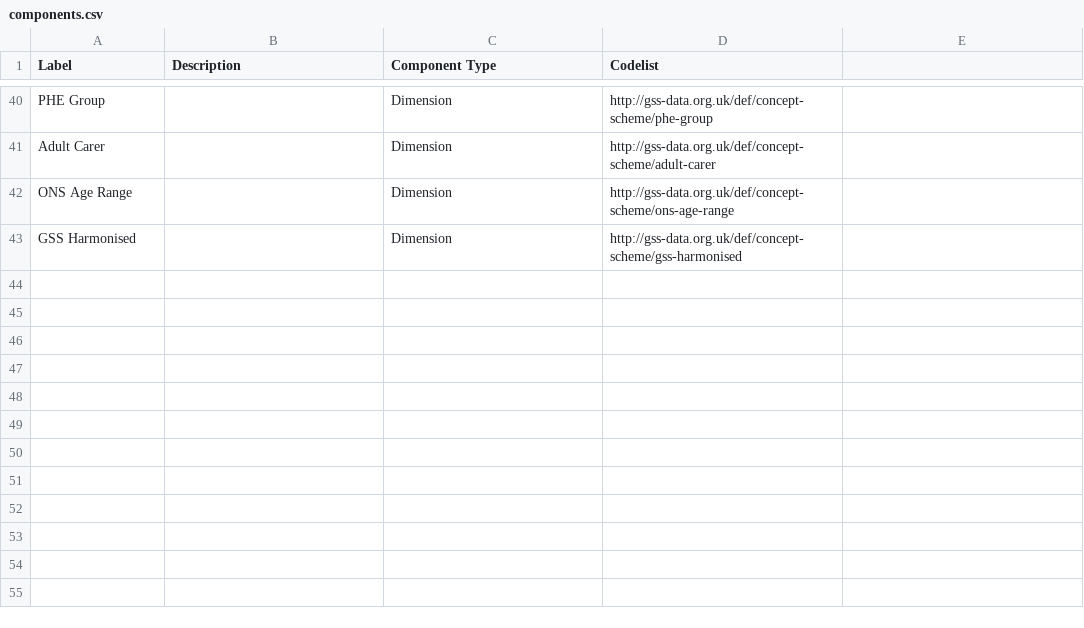
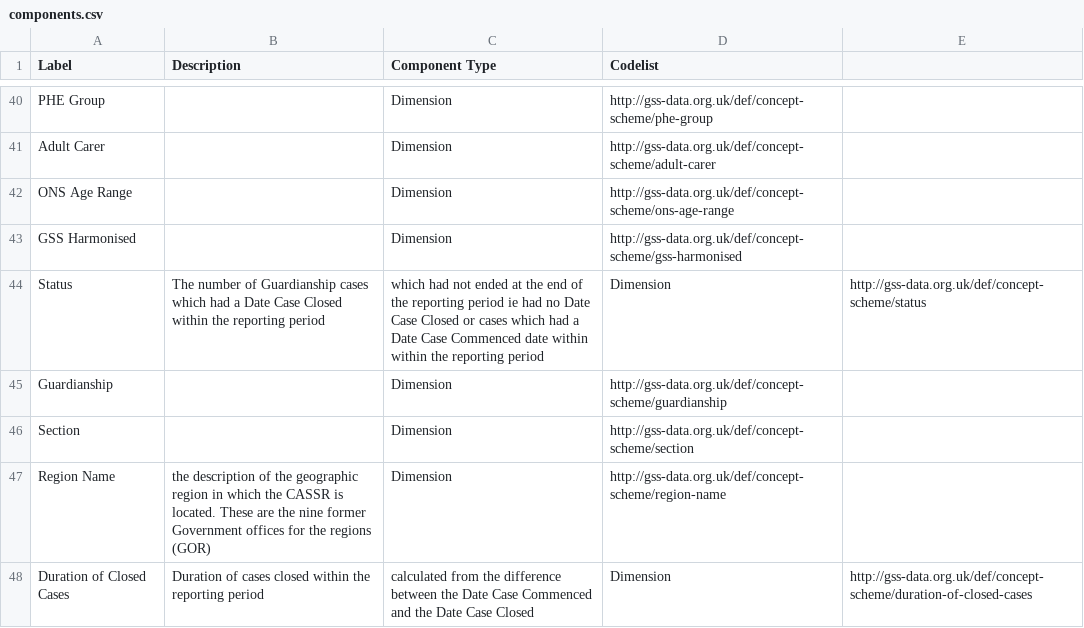
Before and after one commit to GSS-Cogs/family-disability, a CSV file: reference/components.csv, drawn as a sheet; only a part is shown, gaps mark what is left out.

Commit message:
updated components.csv

```diff
--- a/reference/components.csv
+++ b/reference/components.csv
@@ -43 +43,6 @@ ONS Age Range,,Dimension,http://gss-data.org.uk/def/concept-scheme/ons-age-range
 GSS Harmonised,,Dimension,http://gss-data.org.uk/def/concept-scheme/gss-harmonised
+Status,The number of Guardianship cases which had a Date Case Closed within the reporting period, which had not ended at the end of the reporting period ie had no Date Case Closed or  cases which had a Date Case Commenced date within within the reporting period,Dimension,http://gss-data.org.uk/def/concept-scheme/status
+Guardianship,,Dimension,http://gss-data.org.uk/def/concept-scheme/guardianship
+Section,,Dimension,http://gss-data.org.uk/def/concept-scheme/section
+Region Name,the description of the geographic region in which the CASSR is located. These are the nine former Government offices for the regions (GOR),Dimension,http://gss-data.org.uk/def/concept-scheme/region-name
+Duration of Closed Cases,Duration of cases closed within the reporting period, calculated from the difference between the Date Case Commenced and the Date Case Closed,Dimension,http://gss-data.org.uk/def/concept-scheme/duration-of-closed-cases
```
